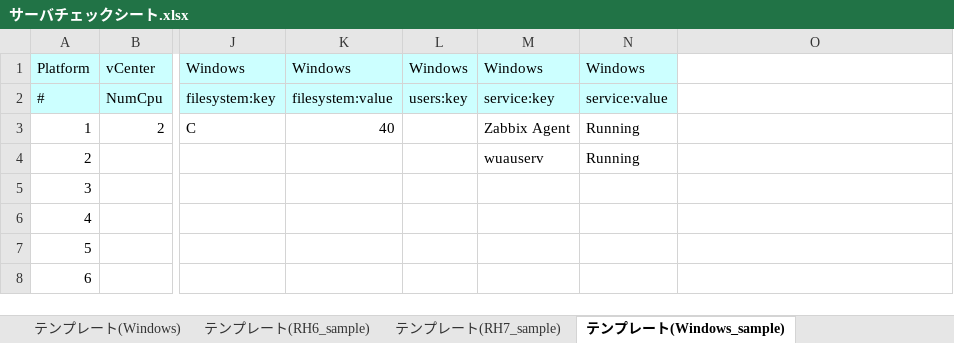
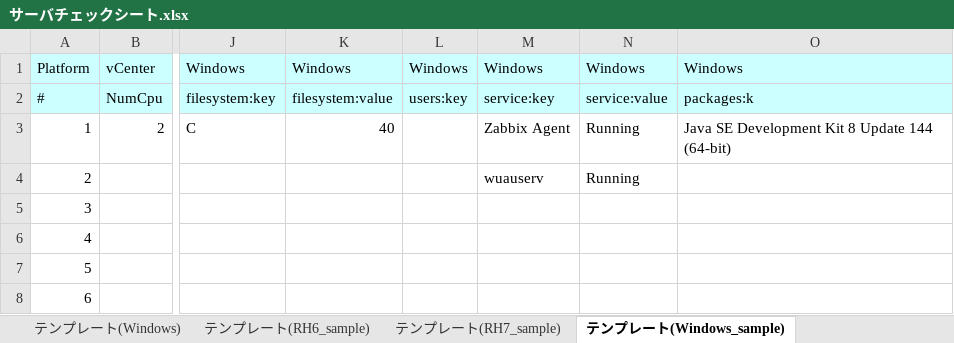
Before and after one commit to frsw3nr/gradle-server-acceptance, an Excel workbook: サーバチェックシート.xlsx, sheet テンプレート(Windows_sample), drawn as a sheet; only a part is shown, gaps mark what is left out; values as stored, in another font and other column widths than the file's, no borders; the diff names each change by its address in the sheet, - before the commit and + after, or states it on an @@ line.

```diff
--- a/サーバチェックシート.xlsx (sheet テンプレート(Windows_sample))
+++ b/サーバチェックシート.xlsx (sheet テンプレート(Windows_sample))
-O1: (empty)
+O1: Windows
-O1:O2 fill: none
+O1:O2 fill: #CCFFFF
-O2: (empty)
+O2: packages:k
-O3: (empty)
+O3: Java SE Development Kit 8 Update 144 (64-bit)
```
Also changed, not shown: sheet 検査対象, sheet テンプレート(Windows), sheet チェックシート(Linux), 15 other files.
